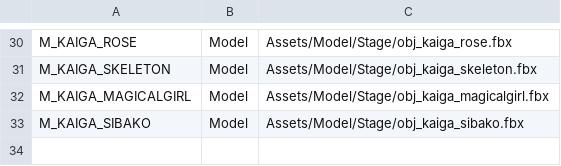
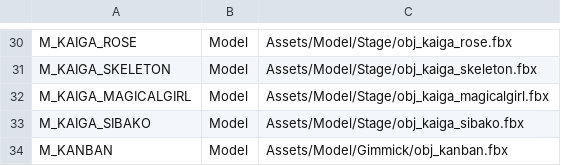
Before and after one commit to IwaiShogo/DirectX_3D_Base, a CSV file: DirectX_3D_Base/Assets/CSV/ModelList.csv, drawn as a sheet; only a part is shown, gaps mark what is left out.

```diff
--- a/DirectX_3D_Base/Assets/CSV/ModelList.csv
+++ b/DirectX_3D_Base/Assets/CSV/ModelList.csv
@@ -33 +33,2 @@ M_KAIGA_MAGICALGIRL,Model,Assets/Model/Stage/obj_kaiga_magicalgirl.fbx
 M_KAIGA_SIBAKO,Model,Assets/Model/Stage/obj_kaiga_sibako.fbx
+M_KANBAN,Model,Assets/Model/Gimmick/obj_kanban.fbx
```
Also changed, not shown: DirectX_3D_Base/Assets/CSV/EffectList.csv, 10 other files.
